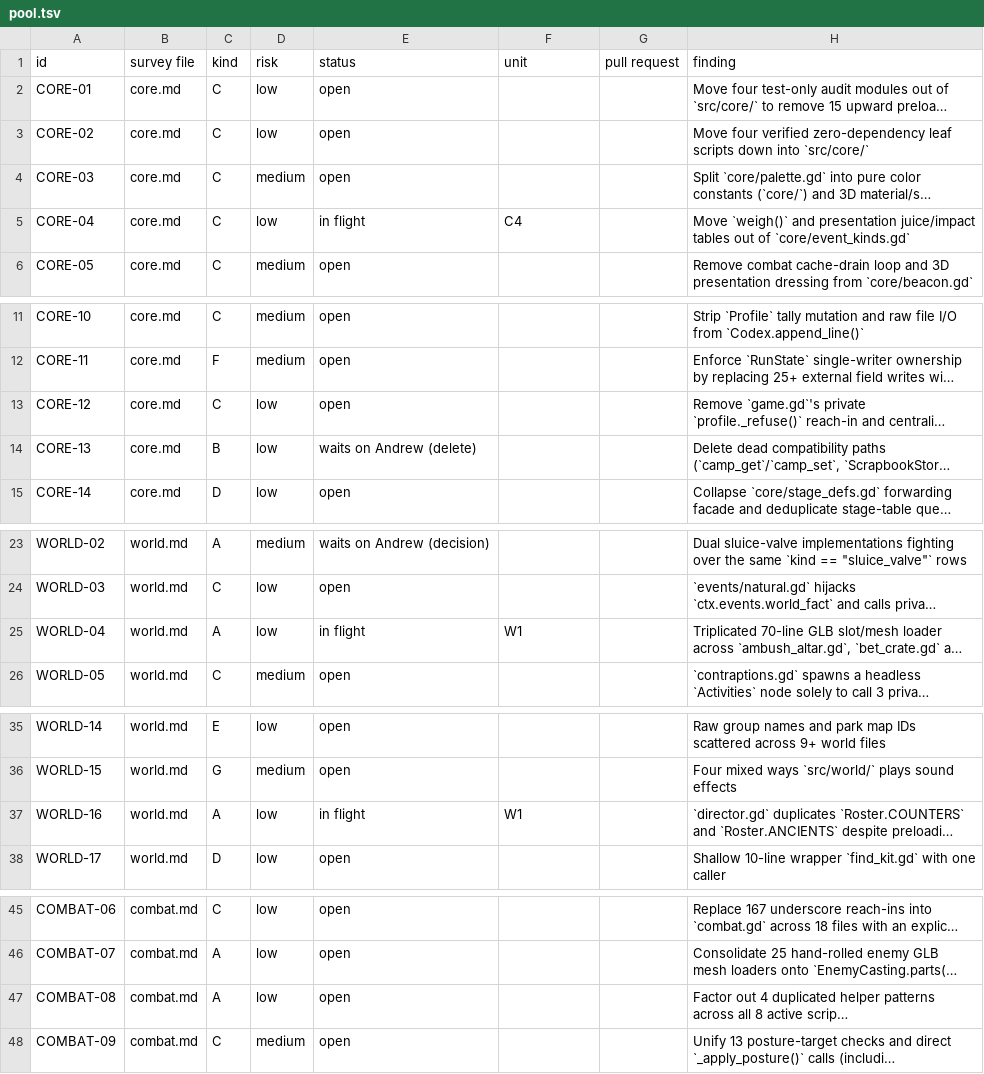
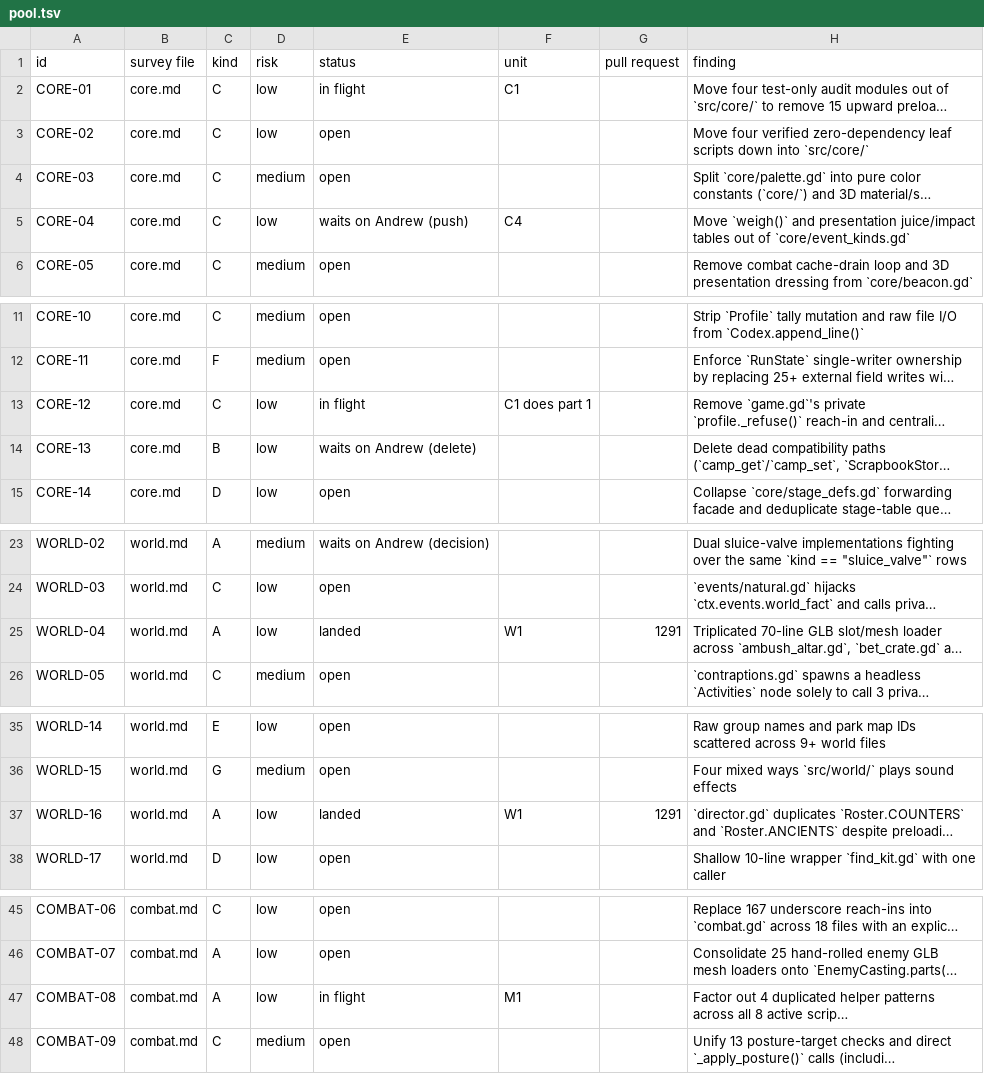
Before and after one commit to bananahana720/scrapkeep, a TSV file: project-guide/handoff/shared/structure-sweep/pool.tsv, drawn as a sheet; only a part is shown, gaps mark what is left out; long unchanged cells end in …; the diff covers the shown part only; the diff names each change by its address in the sheet, - before the commit and + after, or states it on an @@ line.

Commit message:
Fix R1 review findings in STRUCTURE-SWEEP.md, TADR-012, and pool status

```diff
--- a/project-guide/handoff/shared/structure-sweep/pool.tsv
+++ b/project-guide/handoff/shared/structure-sweep/pool.tsv
-E2 (status): open
+E2 (status): in flight
-F2 (unit): (empty)
+F2 (unit): C1
-E5 (status): in flight
+E5 (status): waits on Andrew (push)
-E13 (status): open
+E13 (status): in flight
-F13 (unit): (empty)
+F13 (unit): C1 does part 1
-E25 (status): in flight
+E25 (status): landed
-G25 (pull request): (empty)
+G25 (pull request): 1291
-E37 (status): in flight
+E37 (status): landed
-G37 (pull request): (empty)
+G37 (pull request): 1291
-E47 (status): open
+E47 (status): in flight
-F47 (unit): (empty)
+F47 (unit): M1
```
Also changed, not shown: 34 edited cells elsewhere in this file, 3 other files.
